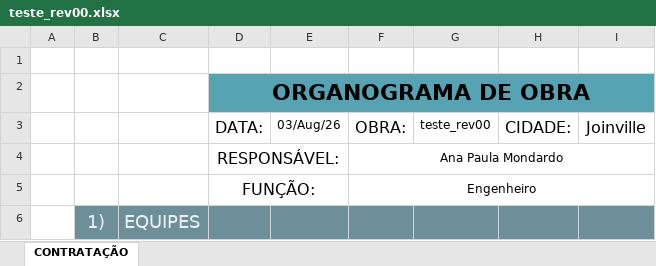
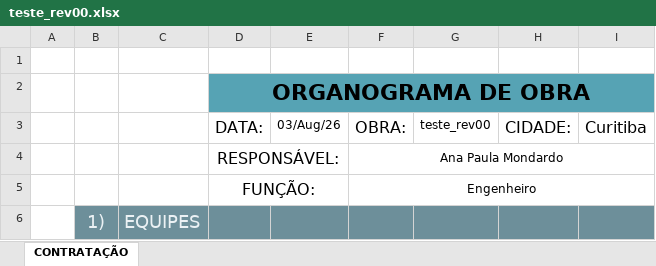
Before and after one commit to izadora-fg/fg-testes, an Excel workbook: obras/teste_rev00.xlsx, sheet CONTRATAÇÃO, drawn as a sheet; only a part is shown; values as stored, in another font and other column widths than the file's, no borders; charts and pictures not drawn; the diff names each change by its address in the sheet, - before the commit and + after, or states it on an @@ line.

Commit message:
Atualiza teste_rev00.xlsx

```diff
--- a/obras/teste_rev00.xlsx (sheet CONTRATAÇÃO)
+++ b/obras/teste_rev00.xlsx (sheet CONTRATAÇÃO)
-I3: Joinville
+I3: Curitiba
```
